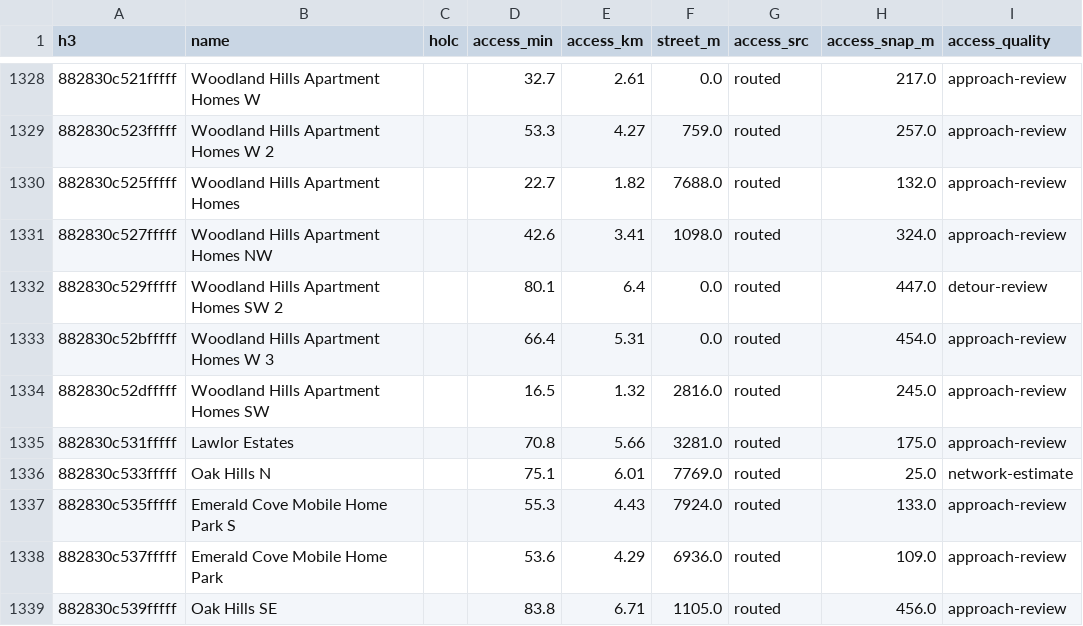
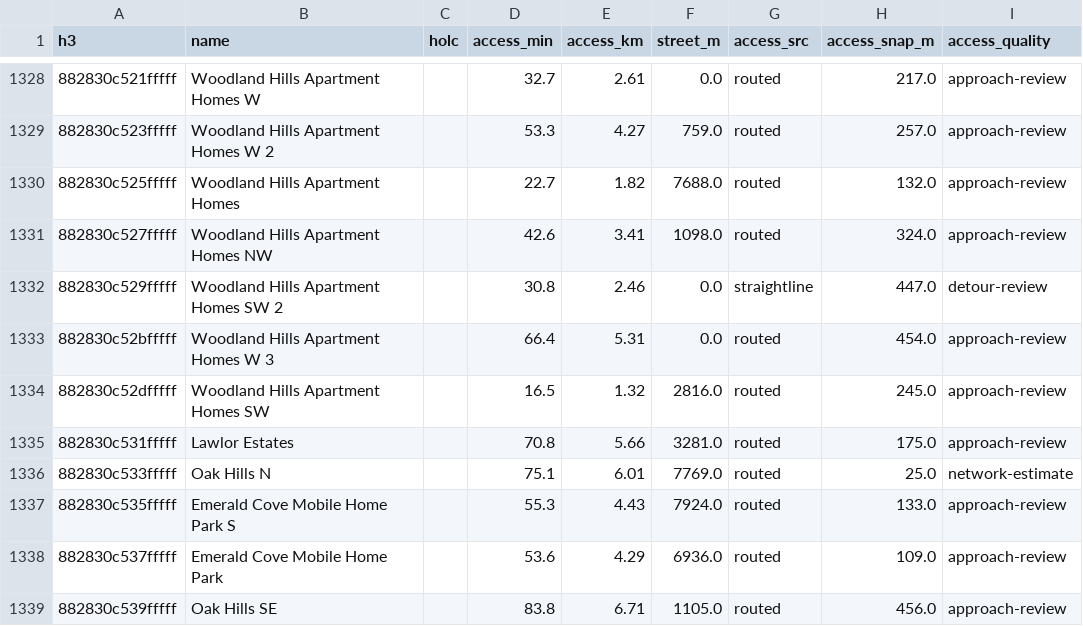
Before and after one commit to advikar/coolequity, a CSV file: data/overlays_contracosta.csv, drawn as a sheet; only a part is shown, gaps mark what is left out.

```diff
--- a/data/overlays_contracosta.csv
+++ b/data/overlays_contracosta.csv
@@ -1331,3 +1331,3 @@ h3,name,holc,access_min,access_km,street_m,access_src,access_snap_m,access_quali
 882830c527fffff,Woodland Hills Apartment Homes NW,,42.6,3.41,1098.0,routed,324.0,approach-review
-882830c529fffff,Woodland Hills Apartment Homes SW 2,,80.1,6.4,0.0,routed,447.0,detour-review
+882830c529fffff,Woodland Hills Apartment Homes SW 2,,30.8,2.46,0.0,straightline,447.0,detour-review
 882830c52bfffff,Woodland Hills Apartment Homes W 3,,66.4,5.31,0.0,routed,454.0,approach-review
```
Also changed, not shown: 6 other files.
